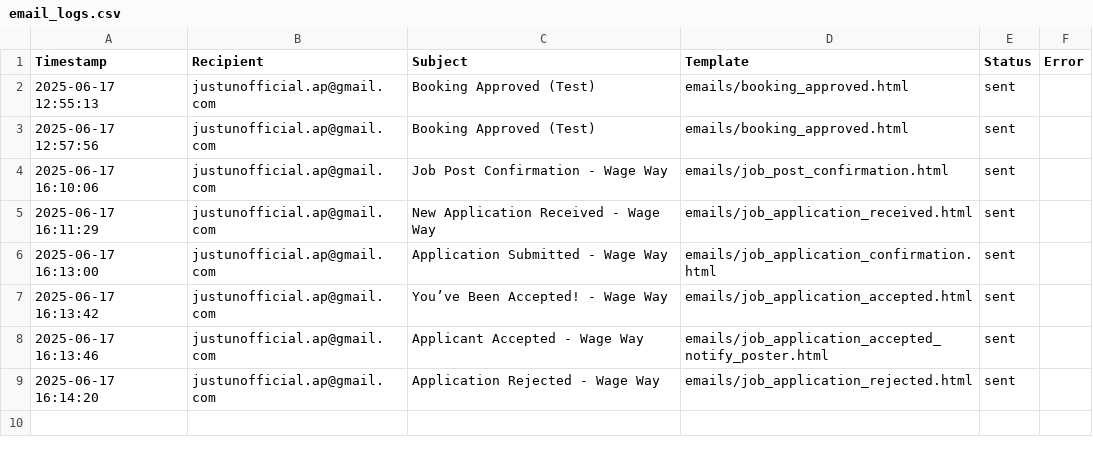
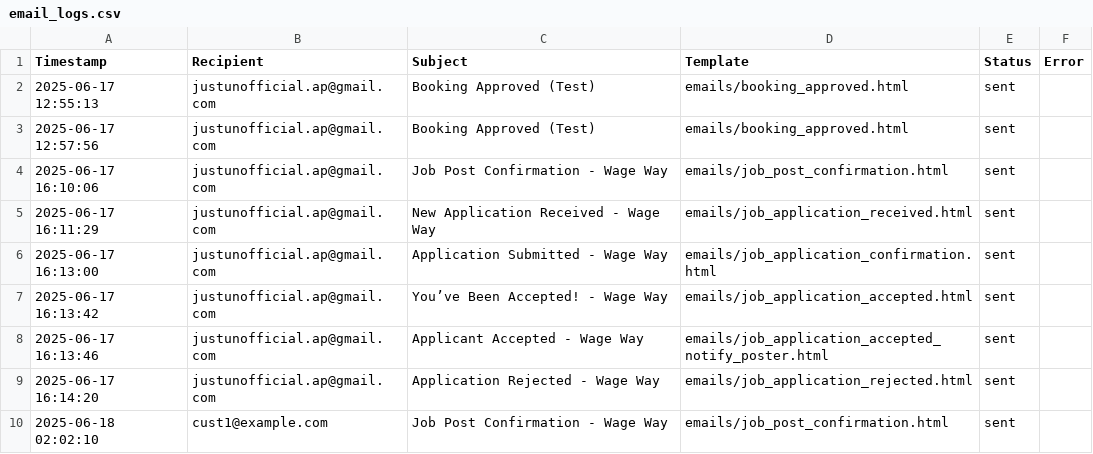
Before and after one commit to Cyfer-ap/WageWay, a CSV file: emails/logs/email_logs.csv, drawn as a sheet; the diff names each change by its address in the sheet, - before the commit and + after, or states it on an @@ line.

```diff
--- a/emails/logs/email_logs.csv
+++ b/emails/logs/email_logs.csv
+row 10: 2025-06-18 02:02:10 | cust1@example.com | Job Post Confirmation - Wage Way | emails/job_post_confirmation.html | sent
```
Also changed, not shown: 31 other files.
